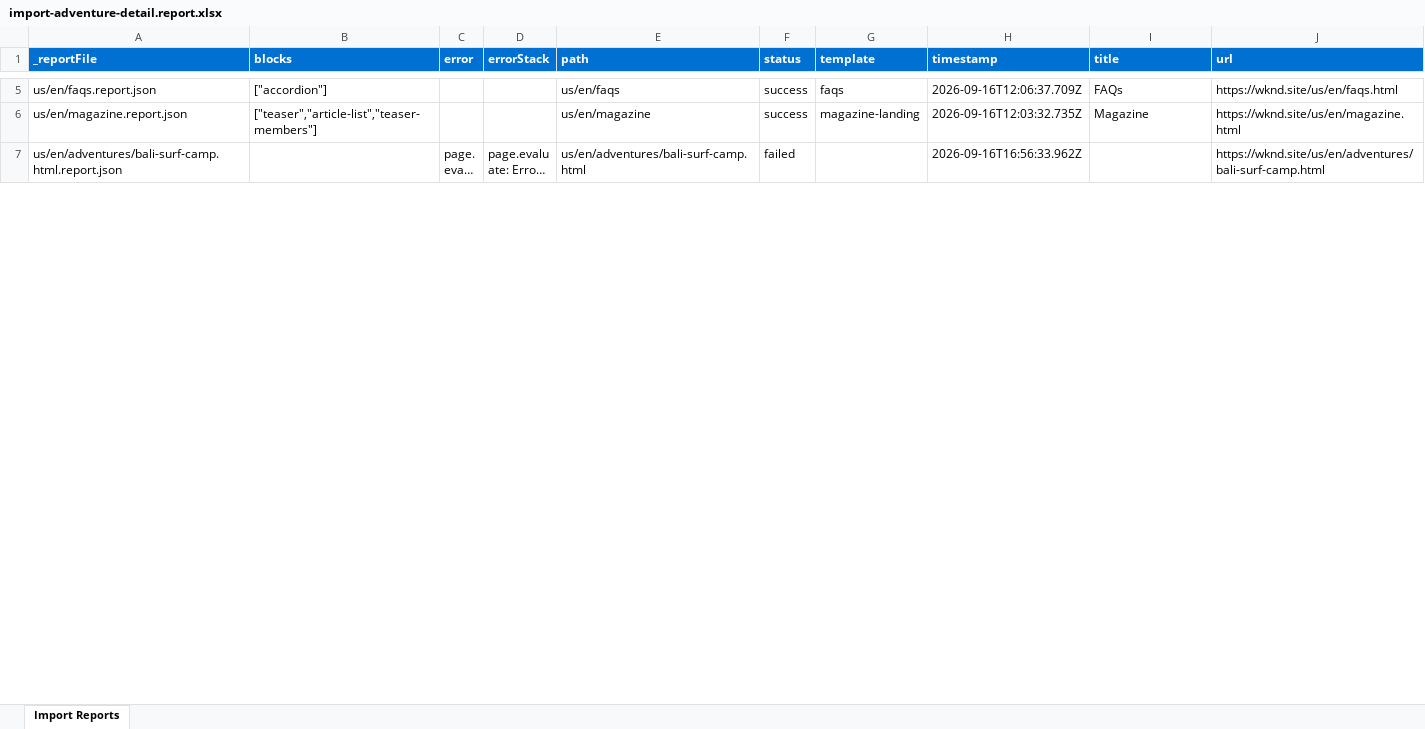
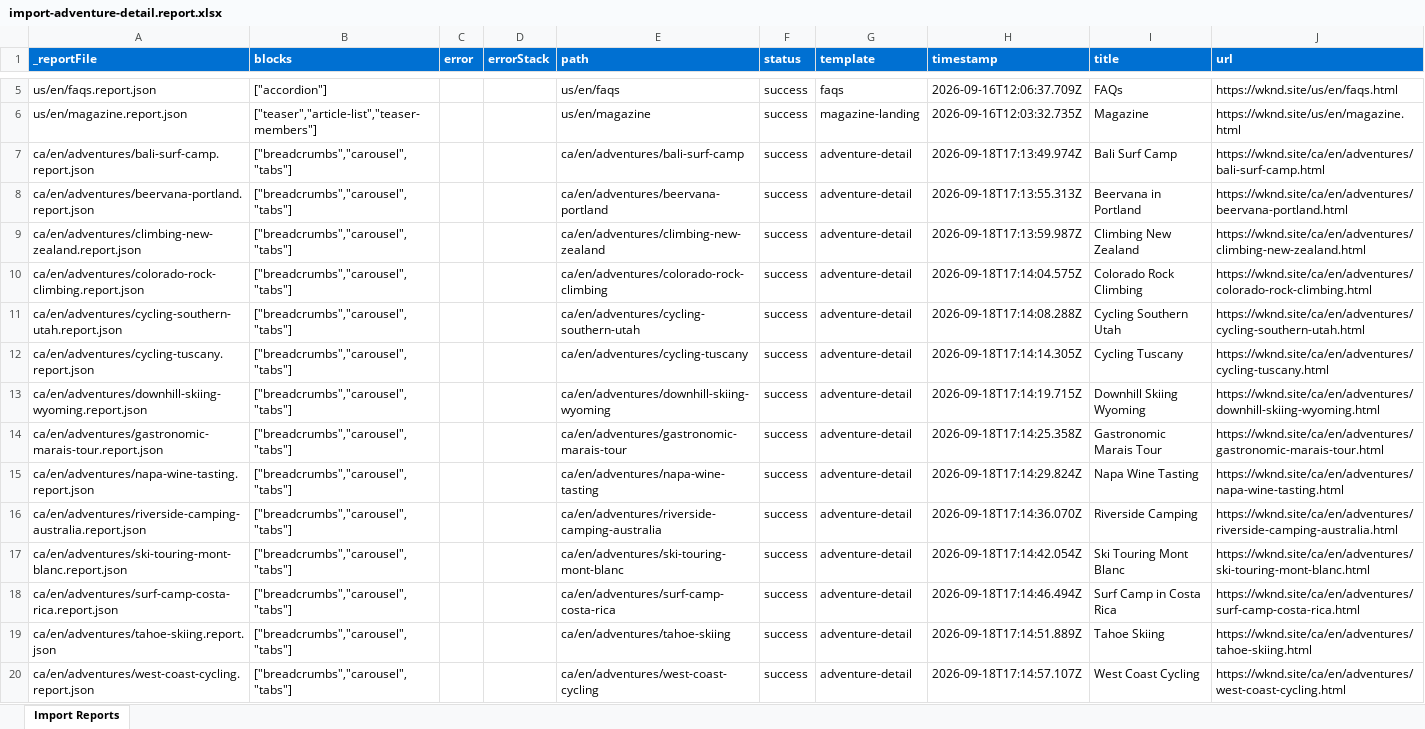
Before and after one commit to AshaAravind/eds-wknd, an Excel workbook: tools/importer/reports/import-adventure-detail.report.xlsx, sheet Import Reports, drawn as a sheet; only a part is shown, gaps mark what is left out; the shorter side is filled out with more unchanged rows; long unchanged cells end in …; values as stored, in another font and other column widths than the file's, no borders; the diff covers the shown part only; the diff names each change by its address in the sheet, - before the commit and + after, or states it on an @@ line.

Commit message:
Update importer
Automated migration updates generated by Experience Modernization Agent.

Changed files: 22

```diff
--- a/tools/importer/reports/import-adventure-detail.report.xlsx (sheet Import Reports)
+++ b/tools/importer/reports/import-adventure-detail.report.xlsx (sheet Import Reports)
+row 7: ca/en/adventures/bali-surf-camp.report.json | ["breadcrumbs","carousel","tabs"] |  |  | ca/en/adventures/bali-surf-camp | success | adventure-detail | 2026-09-18T17:13:49.974Z | Bali Surf Camp | https://wknd.site/ca/en/adventures/bali-surf-camp.html
+row 8: ca/en/adventures/beervana-portland.report.json | ["breadcrumbs","carousel","tabs"] |  |  | ca/en/adventures/beervana-portland | success | adventure-detail | 2026-09-18T17:13:55.313Z | Beervana in Portland | https://wknd.site/ca/en/adventures/beervana-portland.html
+row 9: ca/en/adventures/climbing-new-zealand.report.json | ["breadcrumbs","carousel","tabs"] |  |  | ca/en/adventures/climbing-new-zealand | success | adventure-detail | 2026-09-18T17:13:59.987Z | Climbing New Zealand | https://wknd.site/ca/en/adventures/climbing-new-zealand.html
+row 10: ca/en/adventures/colorado-rock-climbing.report.json | ["breadcrumbs","carousel","tabs"] |  |  | ca/en/adventures/colorado-rock-climbing | success | adventure-detail | 2026-09-18T17:14:04.575Z | Colorado Rock Climbing | https://wknd.site/ca/en/adventures/colorado-rock-climbing.html
+row 11: ca/en/adventures/cycling-southern-utah.report.json | ["breadcrumbs","carousel","tabs"] |  |  | ca/en/adventures/cycling-southern-utah | success | adventure-detail | 2026-09-18T17:14:08.288Z | Cycling Southern Utah | https://wknd.site/ca/en/adventures/cycling-southern-utah.html
+row 12: ca/en/adventures/cycling-tuscany.report.json | ["breadcrumbs","carousel","tabs"] |  |  | ca/en/adventures/cycling-tuscany | success | adventure-detail | 2026-09-18T17:14:14.305Z | Cycling Tuscany | https://wknd.site/ca/en/adventures/cycling-tuscany.html
+row 13: ca/en/adventures/downhill-skiing-wyoming.report.json | ["breadcrumbs","carousel","tabs"] |  |  | ca/en/adventures/downhill-skiing-wyoming | success | adventure-detail | 2026-09-18T17:14:19.715Z | Downhill Skiing Wyoming | https://wknd.site/ca/en/adventures/downhill-skiing-wyoming.html
+row 14: ca/en/adventures/gastronomic-marais-tour.report.json | ["breadcrumbs","carousel","tabs"] |  |  | ca/en/adventures/gastronomic-marais-tour | success | adventure-detail | 2026-09-18T17:14:25.358Z | Gastronomic Marais Tour | https://wknd.site/ca/en/adventures/gastronomic-marais-tour.html
+row 15: ca/en/adventures/napa-wine-tasting.report.json | ["breadcrumbs","carousel","tabs"] |  |  | ca/en/adventures/napa-wine-tasting | success | adventure-detail | 2026-09-18T17:14:29.824Z | Napa Wine Tasting | https://wknd.site/ca/en/adventures/napa-wine-tasting.html
+row 16: ca/en/adventures/riverside-camping-australia.report.json | ["breadcrumbs","carousel","tabs"] |  |  | ca/en/adventures/riverside-camping-australia | success | adventure-detail | 2026-09-18T17:14:36.070Z | Riverside Camping | https://wknd.site/ca/en/adventures/riverside-camping-australia.html
+row 17: ca/en/adventures/ski-touring-mont-blanc.report.json | ["breadcrumbs","carousel","tabs"] |  |  | ca/en/adventures/ski-touring-mont-blanc | success | adventure-detail | 2026-09-18T17:14:42.054Z | Ski Touring Mont Blanc | https://wknd.site/ca/en/adventures/ski-touring-mont-blanc.html
+row 18: ca/en/adventures/surf-camp-costa-rica.report.json | ["breadcrumbs","carousel","tabs"] |  |  | ca/en/adventures/surf-camp-costa-rica | success | adventure-detail | 2026-09-18T17:14:46.494Z | Surf Camp in Costa Rica | https://wknd.site/ca/en/adventures/surf-camp-costa-rica.html
+row 19: ca/en/adventures/tahoe-skiing.report.json | ["breadcrumbs","carousel","tabs"] |  |  | ca/en/adventures/tahoe-skiing | success | adventure-detail | 2026-09-18T17:14:51.889Z | Tahoe Skiing | https://wknd.site/ca/en/adventures/tahoe-skiing.html
+row 20: ca/en/adventures/west-coast-cycling.report.json | ["breadcrumbs","carousel","tabs"] |  |  | ca/en/adventures/west-coast-cycling | success | adventure-detail | 2026-09-18T17:14:57.107Z | West Coast Cycling | https://wknd.site/ca/en/adventures/west-coast-cycling.html
```
Also changed, not shown: 2 added rows and 31 edited cells elsewhere in this sheet, 20 other files.
